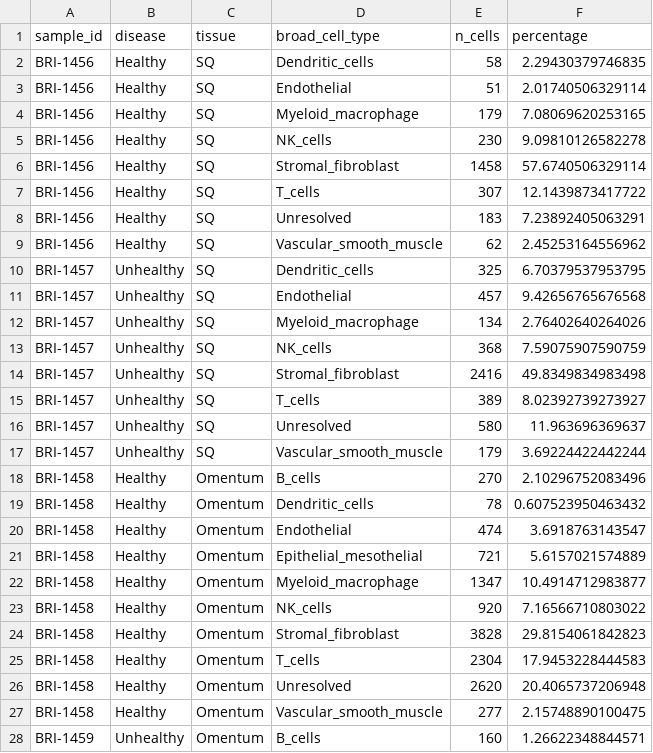
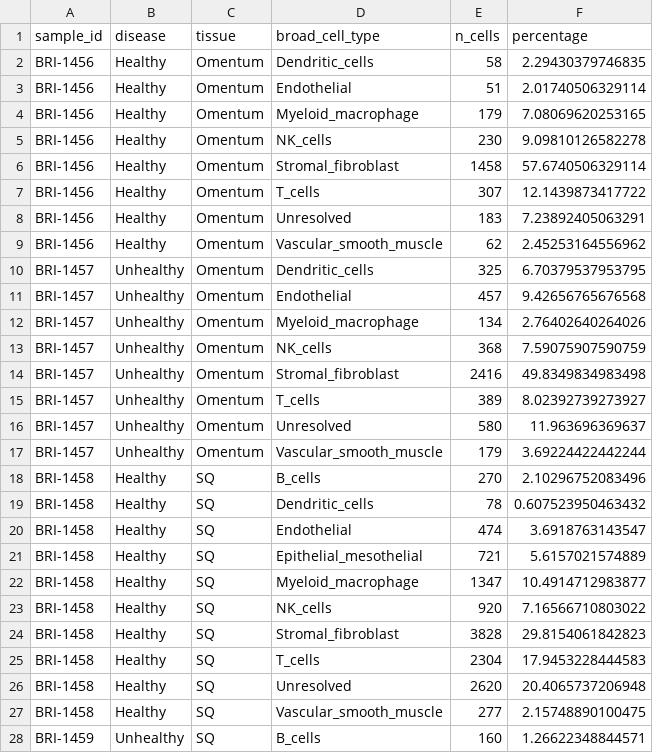
Before and after one commit to husseinkamal22/adipose-obesity-t2d-scrna, a CSV file: results/broad_cell_type_composition_by_sample.csv, drawn as a sheet; only a part is shown; the diff covers the shown part only.

```diff
--- a/results/broad_cell_type_composition_by_sample.csv
+++ b/results/broad_cell_type_composition_by_sample.csv
@@ -1,28 +1,28 @@
 "sample_id","disease","tissue","broad_cell_type","n_cells","percentage"
-"BRI-1456","Healthy","SQ","Dendritic_cells",58,2.29430379746835
-"BRI-1456","Healthy","SQ","Endothelial",51,2.01740506329114
-"BRI-1456","Healthy","SQ","Myeloid_macrophage",179,7.08069620253165
-"BRI-1456","Healthy","SQ","NK_cells",230,9.09810126582278
-"BRI-1456","Healthy","SQ","Stromal_fibroblast",1458,57.6740506329114
-"BRI-1456","Healthy","SQ","T_cells",307,12.1439873417722
-"BRI-1456","Healthy","SQ","Unresolved",183,7.23892405063291
-"BRI-1456","Healthy","SQ","Vascular_smooth_muscle",62,2.45253164556962
-"BRI-1457","Unhealthy","SQ","Dendritic_cells",325,6.70379537953795
-"BRI-1457","Unhealthy","SQ","Endothelial",457,9.42656765676568
-"BRI-1457","Unhealthy","SQ","Myeloid_macrophage",134,2.76402640264026
-"BRI-1457","Unhealthy","SQ","NK_cells",368,7.59075907590759
-"BRI-1457","Unhealthy","SQ","Stromal_fibroblast",2416,49.8349834983498
-"BRI-1457","Unhealthy","SQ","T_cells",389,8.02392739273927
-"BRI-1457","Unhealthy","SQ","Unresolved",580,11.963696369637
-"BRI-1457","Unhealthy","SQ","Vascular_smooth_muscle",179,3.69224422442244
-"BRI-1458","Healthy","Omentum","B_cells",270,2.10296752083496
-"BRI-1458","Healthy","Omentum","Dendritic_cells",78,0.607523950463432
-"BRI-1458","Healthy","Omentum","Endothelial",474,3.6918763143547
-"BRI-1458","Healthy","Omentum","Epithelial_mesothelial",721,5.6157021574889
-"BRI-1458","Healthy","Omentum","Myeloid_macrophage",1347,10.4914712983877
-"BRI-1458","Healthy","Omentum","NK_cells",920,7.16566710803022
-"BRI-1458","Healthy","Omentum","Stromal_fibroblast",3828,29.8154061842823
-"BRI-1458","Healthy","Omentum","T_cells",2304,17.9453228444583
-"BRI-1458","Healthy","Omentum","Unresolved",2620,20.4065737206948
-"BRI-1458","Healthy","Omentum","Vascular_smooth_muscle",277,2.15748890100475
-"BRI-1459","Unhealthy","Omentum","B_cells",160,1.26622348844571
+"BRI-1456","Healthy","Omentum","Dendritic_cells",58,2.29430379746835
+"BRI-1456","Healthy","Omentum","Endothelial",51,2.01740506329114
+"BRI-1456","Healthy","Omentum","Myeloid_macrophage",179,7.08069620253165
+"BRI-1456","Healthy","Omentum","NK_cells",230,9.09810126582278
+"BRI-1456","Healthy","Omentum","Stromal_fibroblast",1458,57.6740506329114
+"BRI-1456","Healthy","Omentum","T_cells",307,12.1439873417722
+"BRI-1456","Healthy","Omentum","Unresolved",183,7.23892405063291
+"BRI-1456","Healthy","Omentum","Vascular_smooth_muscle",62,2.45253164556962
+"BRI-1457","Unhealthy","Omentum","Dendritic_cells",325,6.70379537953795
+"BRI-1457","Unhealthy","Omentum","Endothelial",457,9.42656765676568
+"BRI-1457","Unhealthy","Omentum","Myeloid_macrophage",134,2.76402640264026
+"BRI-1457","Unhealthy","Omentum","NK_cells",368,7.59075907590759
+"BRI-1457","Unhealthy","Omentum","Stromal_fibroblast",2416,49.8349834983498
+"BRI-1457","Unhealthy","Omentum","T_cells",389,8.02392739273927
+"BRI-1457","Unhealthy","Omentum","Unresolved",580,11.963696369637
+"BRI-1457","Unhealthy","Omentum","Vascular_smooth_muscle",179,3.69224422442244
+"BRI-1458","Healthy","SQ","B_cells",270,2.10296752083496
+"BRI-1458","Healthy","SQ","Dendritic_cells",78,0.607523950463432
+"BRI-1458","Healthy","SQ","Endothelial",474,3.6918763143547
+"BRI-1458","Healthy","SQ","Epithelial_mesothelial",721,5.6157021574889
+"BRI-1458","Healthy","SQ","Myeloid_macrophage",1347,10.4914712983877
+"BRI-1458","Healthy","SQ","NK_cells",920,7.16566710803022
+"BRI-1458","Healthy","SQ","Stromal_fibroblast",3828,29.8154061842823
+"BRI-1458","Healthy","SQ","T_cells",2304,17.9453228444583
+"BRI-1458","Healthy","SQ","Unresolved",2620,20.4065737206948
+"BRI-1458","Healthy","SQ","Vascular_smooth_muscle",277,2.15748890100475
+"BRI-1459","Unhealthy","SQ","B_cells",160,1.26622348844571
```
Also changed, not shown: 8 edited cells elsewhere in this file, results/broad_cell_type_counts_by_sample.csv, results/cellchat_CXCL_detailed.csv, 36 other files.
